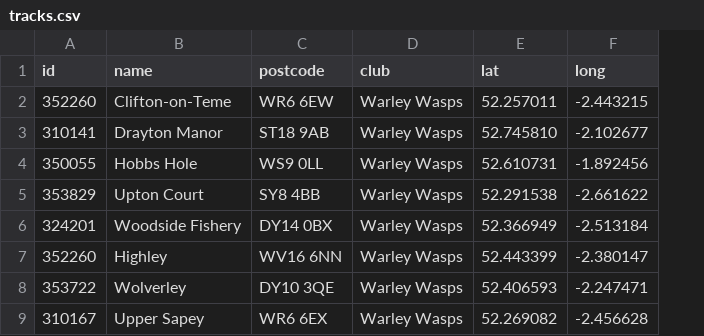
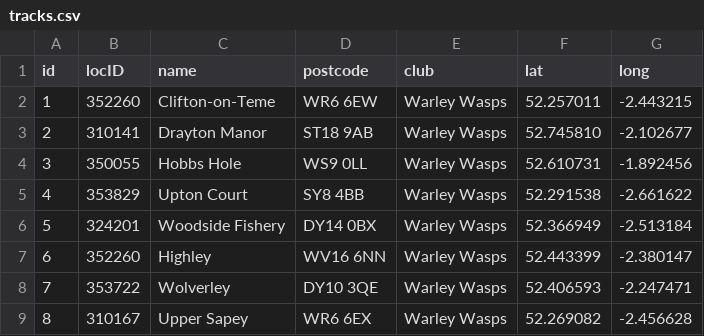
Before and after one commit to grabrail/TrackFinderMX, a CSV file: TrackFinderMX/tracks.csv, drawn as a sheet; addresses are those after the commit; the diff names each change by its address in the sheet, - before the commit and + after, or states it on an @@ line.

```diff
--- a/TrackFinderMX/tracks.csv
+++ b/TrackFinderMX/tracks.csv
+column A (id), rows 2-9: 1 | 2 | 3 | 4 | 5 | 6 | 7 | 8
-B1: id
+B1: locID
```
Also changed, not shown: 22 other files.
